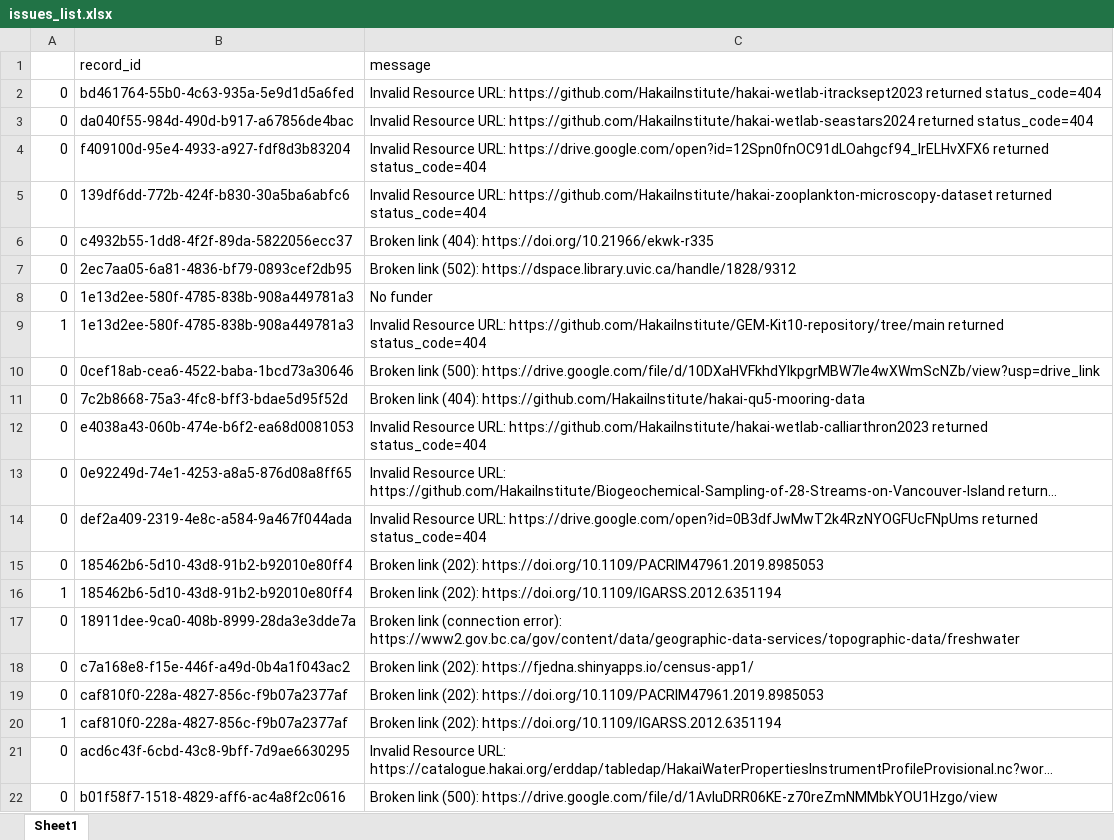
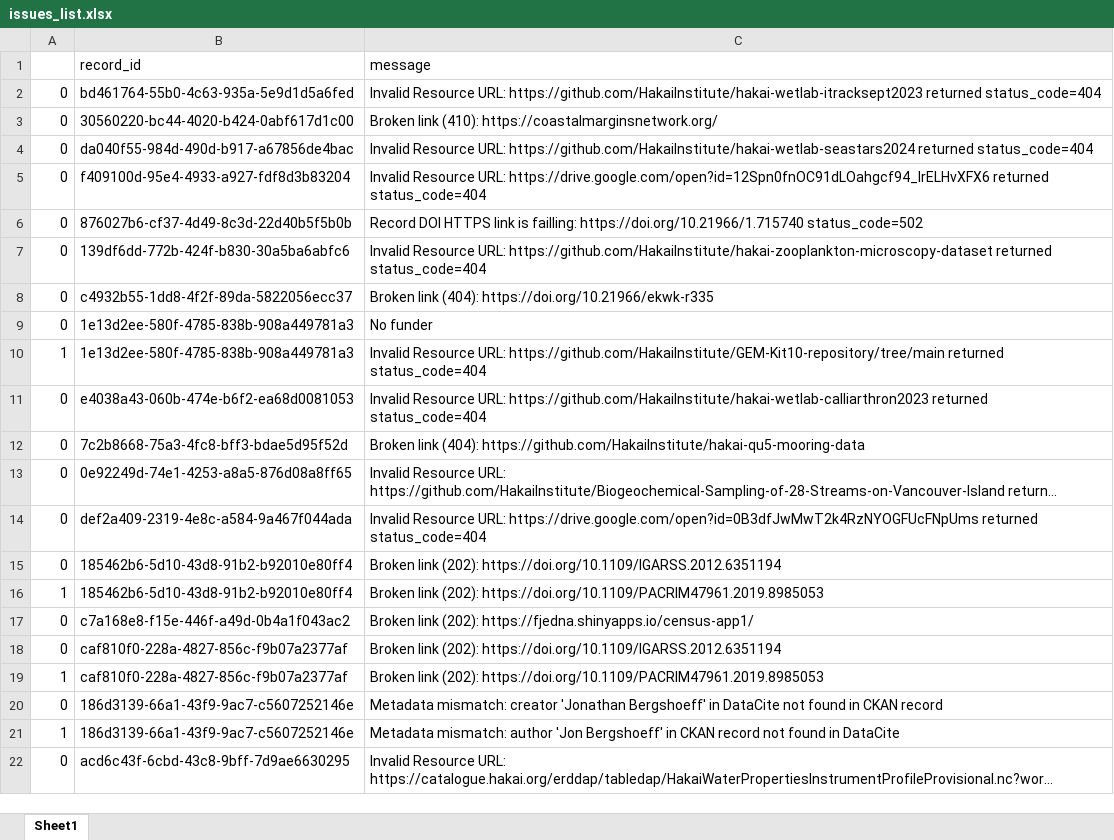
Before and after one commit to HakaiInstitute/hakai-ckan-records-checks, an Excel workbook: docs/issues_list.xlsx, sheet Sheet1, drawn as a sheet; long unchanged cells end in …; values as stored, in another font and other column widths than the file's, no borders; removed rows and columns are numbered as before the commit, all else as after; the diff names each change by its address in the sheet, - before the commit and + after, or states it on an @@ line.

```diff
--- a/docs/issues_list.xlsx (sheet Sheet1)
+++ b/docs/issues_list.xlsx (sheet Sheet1)
+row 3: 0 | 30560220-bc44-4020-b424-0abf617d1c00 | Broken link (410): https://coastalmarginsnetwork.org/
+row 6: 0 | 876027b6-cf37-4d49-8c3d-22d40b5f5b0b | Record DOI HTTPS link is failling: https://doi.org/10.21966/1.715740 status_code=502
-row 7: 0 | 2ec7aa05-6a81-4836-bf79-0893cef2db95 | Broken link (502): https://dspace.library.uvic.ca/handle/1828/9312
-B11 (record_id): 0cef18ab-cea6-4522-baba-1bcd73a30646
+B11 (record_id): e4038a43-060b-474e-b6f2-ea68d0081053
-C11 (message): Broken link (500): https://drive.google.com/file/d/10DXaHVFkhdYlkpgrMBW7Ie4wXWmScNZb/view?usp=drive_link
+C11 (message): Invalid Resource URL: https://github.com/HakaiInstitute/hakai-wetlab-calliarthron2023 returned status_code=404
-row 12: 0 | e4038a43-060b-474e-b6f2-ea68d0081053 | Invalid Resource URL: https://github.com/HakaiInstitute/hakai-wetlab-calliarthron2023 returned status_code=404
-C15 (message): …link (202): https://doi.org/10.1109/PACRIM47961.2019.8985053
+C15 (message): …link (202): https://doi.org/10.1109/IGARSS.2012.6351194
-C16 (message): …link (202): https://doi.org/10.1109/IGARSS.2012.6351194
+C16 (message): …link (202): https://doi.org/10.1109/PACRIM47961.2019.8985053
-row 17: 0 | 18911dee-9ca0-408b-8999-28da3e3dde7a | Broken link (connection error): https://www2.gov.bc.ca/gov/content/data/geographic-data-services/topographic-data/freshwater
-C18 (message): …link (202): https://doi.org/10.1109/PACRIM47961.2019.8985053
+C18 (message): …link (202): https://doi.org/10.1109/IGARSS.2012.6351194
-C19 (message): …link (202): https://doi.org/10.1109/IGARSS.2012.6351194
+C19 (message): …link (202): https://doi.org/10.1109/PACRIM47961.2019.8985053
+row 20: 0 | 186d3139-66a1-43f9-9ac7-c5607252146e | Metadata mismatch: creator 'Jonathan Bergshoeff' in DataCite not found in CKAN record
+row 21: 1 | 186d3139-66a1-43f9-9ac7-c5607252146e | Metadata mismatch: author 'Jon Bergshoeff' in CKAN record not found in DataCite
-row 22: 0 | b01f58f7-1518-4829-aff6-ac4a8f2c0616 | Broken link (500): https://drive.google.com/file/d/1AvIuDRR06KE-z70reZmNMMbkYOU1Hzgo/view
```
Also changed, not shown: docs/catalog_summary.xlsx, 10 other files.
